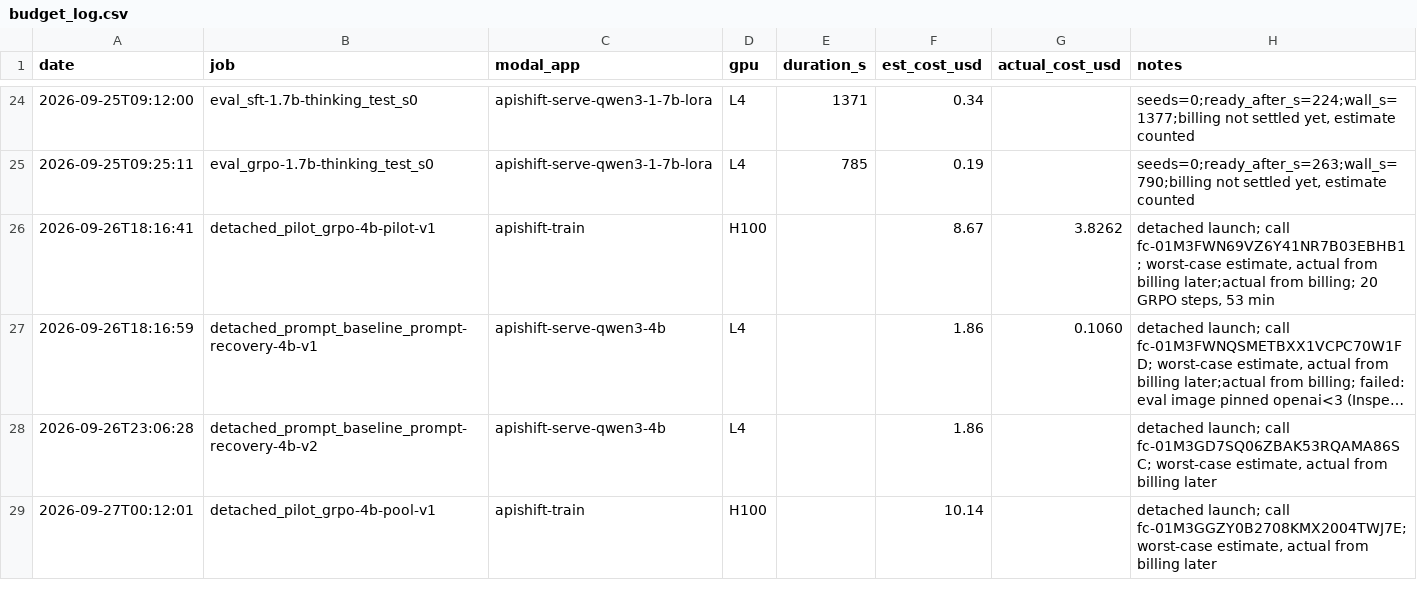
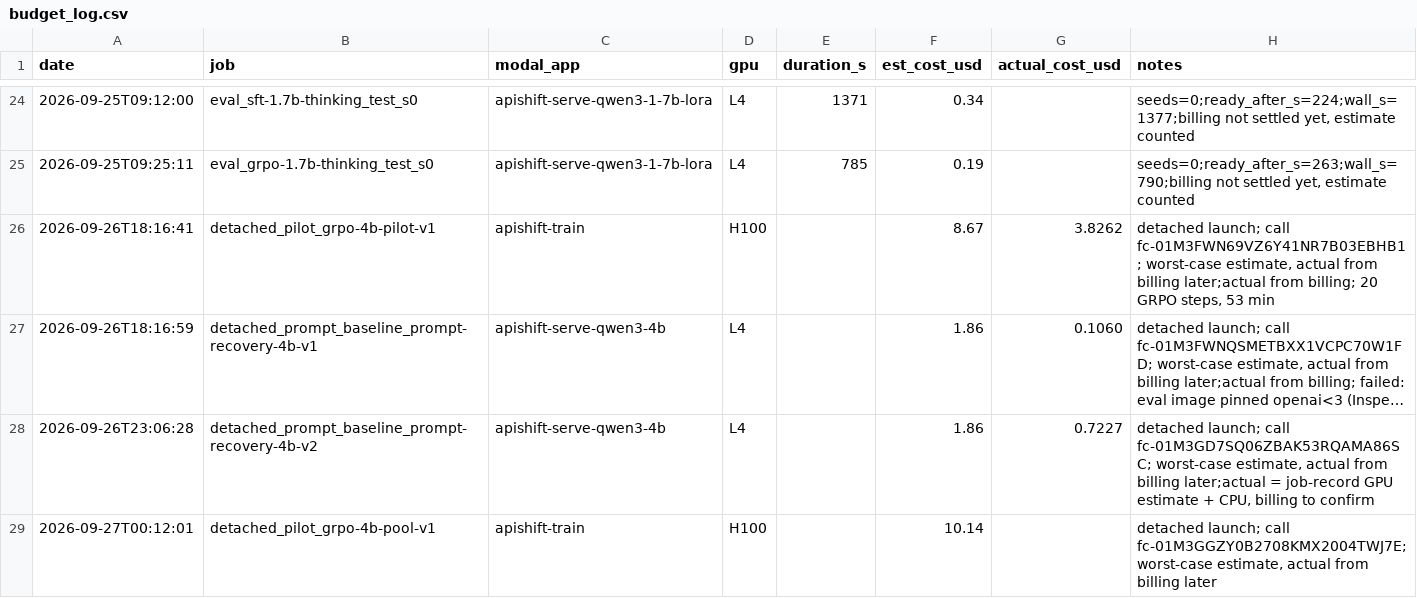
Before and after one commit to rishirajFS/apishift, a CSV file: budget_log.csv, drawn as a sheet; only a part is shown, gaps mark what is left out; long unchanged cells end in …; the diff names each change by its address in the sheet, - before the commit and + after, or states it on an @@ line.

```diff
--- a/budget_log.csv
+++ b/budget_log.csv
-G28 (actual_cost_usd): (empty)
+G28 (actual_cost_usd): 0.7227
-H28 (notes): …from billing later
+H28 (notes): …from billing later;actual = job-record GPU estimate + CPU, billing to confirm
```
Also changed, not shown: 7 other files.
